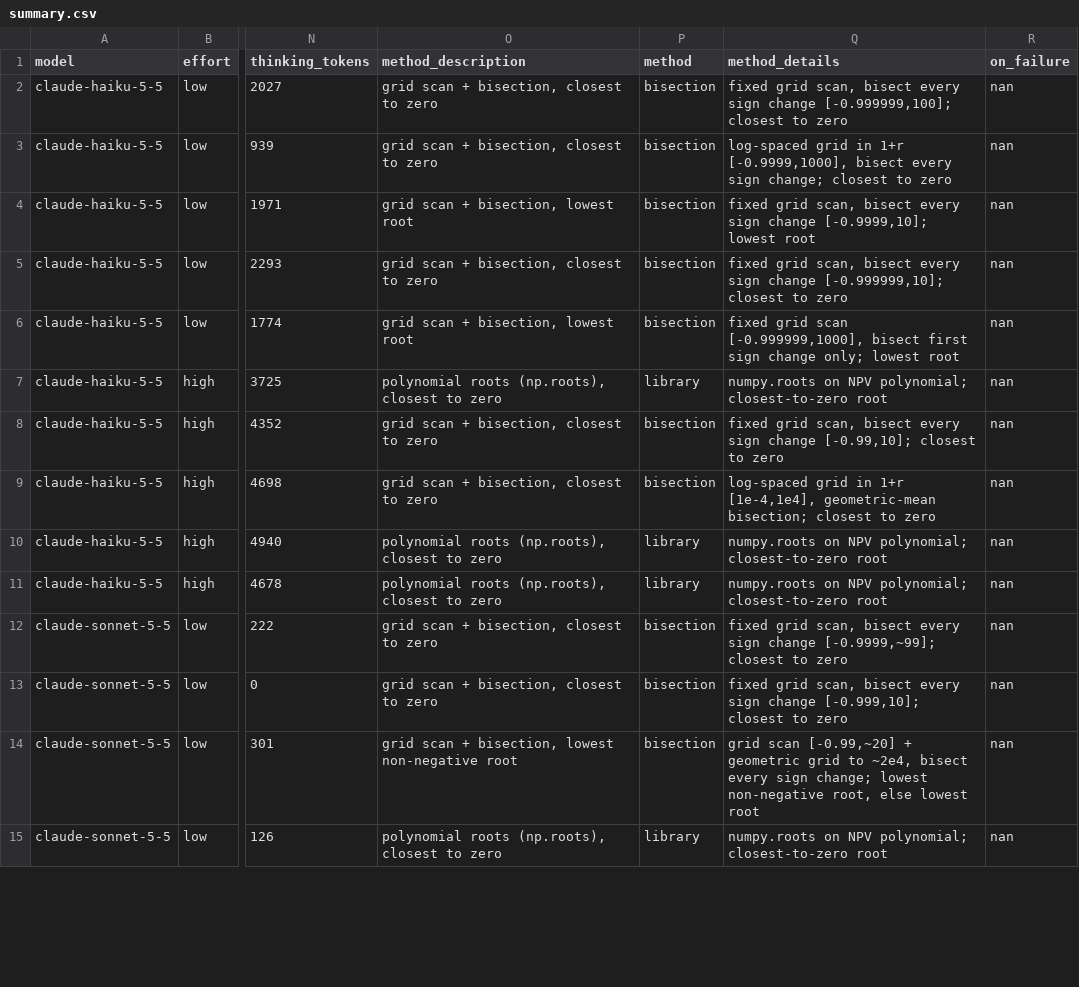
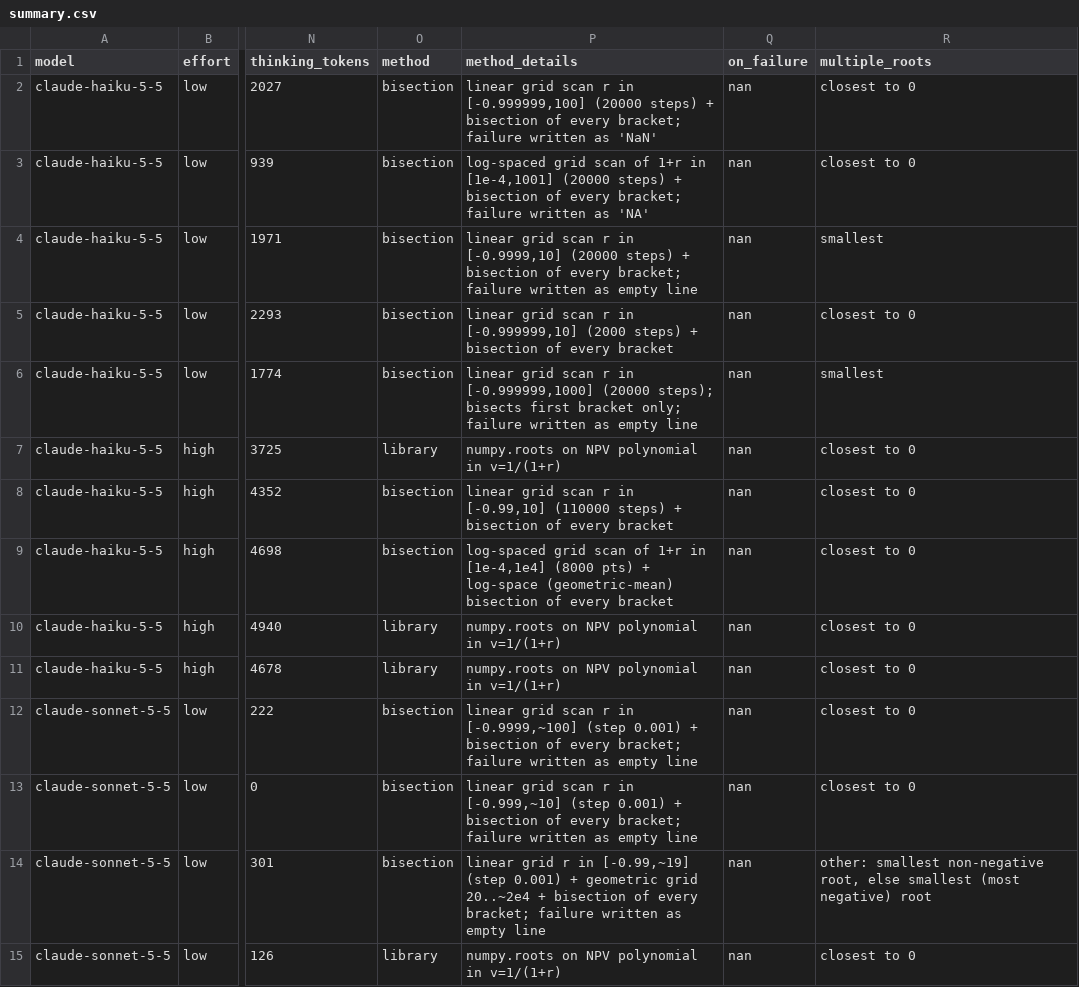
Before and after one commit to blaircda/agent-evaluations, a CSV file: finance/data-cashflows-mixed-irr/summary.csv, drawn as a sheet; only a part is shown, gaps mark what is left out; removed rows and columns are numbered as before the commit, all else as after; the diff covers the shown part only; the diff names each change by its address in the sheet, - before the commit and + after, or states it on an @@ line.

Commit message:
New summary for data-cashflows-mixed-irr

```diff
--- a/finance/data-cashflows-mixed-irr/summary.csv
+++ b/finance/data-cashflows-mixed-irr/summary.csv
-column O (method_description), rows 2-15: grid scan + bisection, closest to zero | grid scan + bisection, closest to zero | grid scan + bisection, lowest root | grid scan + bisection, closest to zero | grid scan + bisection, lowest root | polynomial roots (np.roots), closest to zero | grid scan + bisection, closest to zero | grid scan + bisection, closest to zero | polynomial roots (np.roots), closest to zero | polynomial roots (np.roots), closest to zero | grid scan + bisection, closest to zero | grid scan + bisection, closest to zero | grid scan + bisection, lowest non-negative root | polynomial roots (np.roots), closest to zero
+column R (multiple_roots), rows 2-15: closest to 0 | closest to 0 | smallest | closest to 0 | smallest | closest to 0 | closest to 0 | closest to 0 | closest to 0 | closest to 0 | closest to 0 | closest to 0 | other: smallest non-negative root, else smallest (most negative) root | closest to 0
-P2 (method_details): fixed grid scan, bisect every sign change [-0.999999,100]; closest to zero
+P2 (method_details): linear grid scan r in [-0.999999,100] (20000 steps) + bisection of every bracket; failure written as 'NaN'
-P3 (method_details): log-spaced grid in 1+r [-0.9999,1000], bisect every sign change; closest to zero
+P3 (method_details): log-spaced grid scan of 1+r in [1e-4,1001] (20000 steps) + bisection of every bracket; failure written as 'NA'
-P4 (method_details): fixed grid scan, bisect every sign change [-0.9999,10]; lowest root
+P4 (method_details): linear grid scan r in [-0.9999,10] (20000 steps) + bisection of every bracket; failure written as empty line
-P5 (method_details): fixed grid scan, bisect every sign change [-0.999999,10]; closest to zero
+P5 (method_details): linear grid scan r in [-0.999999,10] (2000 steps) + bisection of every bracket
-P6 (method_details): fixed grid scan [-0.999999,1000], bisect first sign change only; lowest root
+P6 (method_details): linear grid scan r in [-0.999999,1000] (20000 steps); bisects first bracket only; failure written as empty line
-P7 (method_details): …on NPV polynomial; closest-to-zero root
+P7 (method_details): …on NPV polynomial in v=1/(1+r)
-P8 (method_details): fixed grid scan, bisect every sign change [-0.99,10]; closest to zero
+P8 (method_details): linear grid scan r in [-0.99,10] (110000 steps) + bisection of every bracket
-P9 (method_details): log-spaced grid in 1+r [1e-4,1e4], geometric-mean bisection; closest to zero
+P9 (method_details): log-spaced grid scan of 1+r in [1e-4,1e4] (8000 pts) + log-space (geometric-mean) bisection of every bracket
-P10:P11 (method_details): …on NPV polynomial; closest-to-zero root
+P10:P11 (method_details): …on NPV polynomial in v=1/(1+r)
-P12 (method_details): fixed grid scan, bisect every sign change [-0.9999,~99]; closest to zero
+P12 (method_details): linear grid scan r in [-0.9999,~100] (step 0.001) + bisection of every bracket; failure written as empty line
-P13 (method_details): fixed grid scan, bisect every sign change [-0.999,10]; closest to zero
+P13 (method_details): linear grid scan r in [-0.999,~10] (step 0.001) + bisection of every bracket; failure written as empty line
-P14 (method_details): grid scan [-0.99,~20] + geometric grid to ~2e4, bisect every sign change; lowest non-negative root, else lowest root
+P14 (method_details): linear grid r in [-0.99,~19] (step 0.001) + geometric grid 20..~2e4 + bisection of every bracket; failure written as empty line
-P15 (method_details): …on NPV polynomial; closest-to-zero root
+P15 (method_details): …on NPV polynomial in v=1/(1+r)
```
Also changed, not shown: 19 edited cells elsewhere in this file, finance/data-cashflows-mixed-irr/summary_1.csv, 2 other files.
